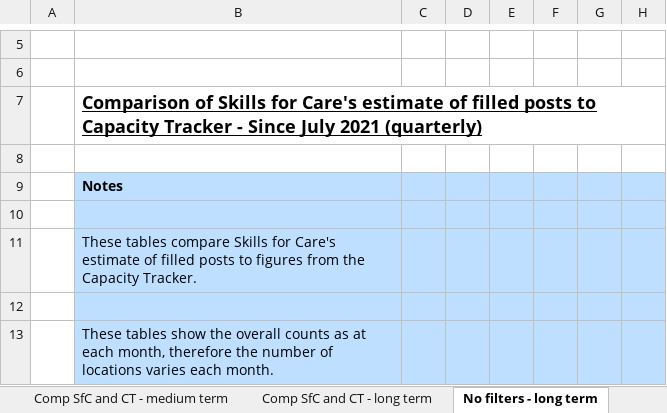
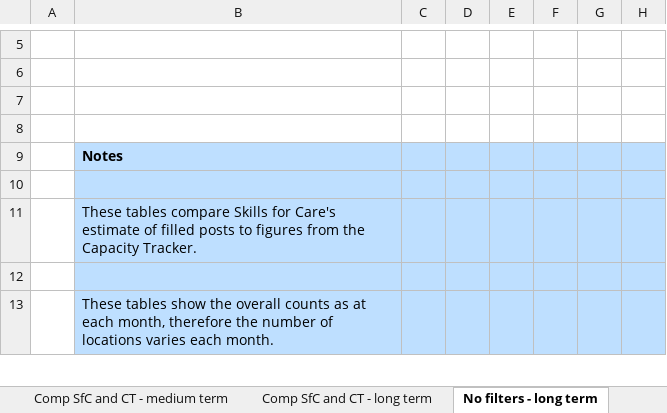
Before and after one commit to NMDSdevopsServiceAdm/DataEngineering, an Excel workbook: projects/_99_publication/monthly_tracker_filled_posts/templates/assessment_template.xlsx, sheet No filters - long term, drawn as a sheet; only a part is shown, gaps mark what is left out; values as stored, in another font and other column widths than the file's, no borders; charts and pictures not drawn; the diff names each change by its address in the sheet, - before the commit and + after, or states it on an @@ line.

```diff
--- a/projects/_99_publication/monthly_tracker_filled_posts/templates/assessment_template.xlsx (sheet No filters - long term)
+++ b/projects/_99_publication/monthly_tracker_filled_posts/templates/assessment_template.xlsx (sheet No filters - long term)
-B7: Comparison of Skills for Care's estimate of filled posts to Capacity Tracker - Since July 2021 (quarterly)
+B7: (empty)
```
Also changed, not shown: sheet Comp SfC and CT - long term, 5 other files.
